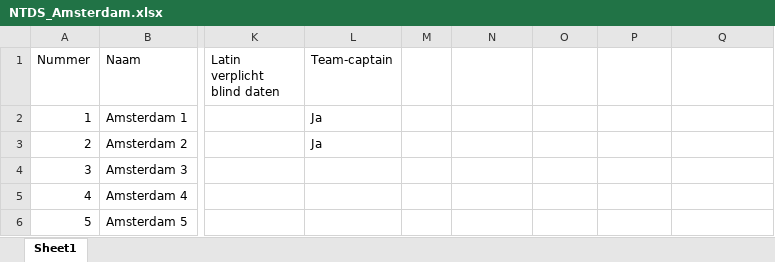
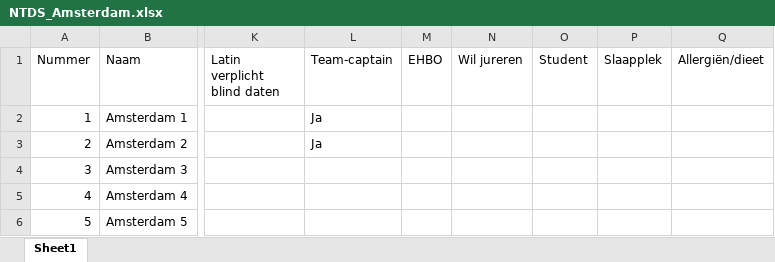
Before and after one commit to AlenAlic/NTDS_Loting, an Excel workbook: NTDS_Amsterdam.xlsx, sheet Sheet1, drawn as a sheet; only a part is shown, gaps mark what is left out; values as stored, in another font and other column widths than the file's, no borders; the diff names each change by its address in the sheet, - before the commit and + after, or states it on an @@ line.

```diff
--- a/NTDS_Amsterdam.xlsx (sheet Sheet1)
+++ b/NTDS_Amsterdam.xlsx (sheet Sheet1)
-M1: (empty)
+M1: EHBO
-N1: (empty)
+N1: Wil jureren
-O1: (empty)
+O1: Student
-P1: (empty)
+P1: Slaapplek
-Q1: (empty)
+Q1: Allergiën/dieet
```
Also changed, not shown: NTDS_Eindhoven.xlsx, NTDS_Groningen.xlsx, 15 other files.
